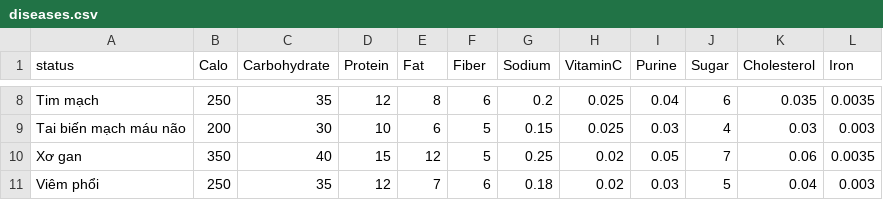
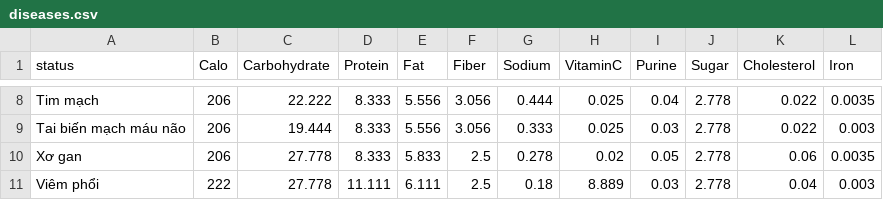
Before and after one commit to huynhnghia03/HealthyMenu, a CSV file: diseases.csv, drawn as a sheet; only a part is shown, gaps mark what is left out; the diff covers the shown part only; the diff names each change by its address in the sheet, - before the commit and + after, or states it on an @@ line.

```diff
--- a/diseases.csv
+++ b/diseases.csv
-B8 (Calo): 250
+B8 (Calo): 206
-C8 (Carbohydrate): 35
+C8 (Carbohydrate): 22.222
-D8 (Protein): 12
+D8 (Protein): 8.333
-E8 (Fat): 8
+E8 (Fat): 5.556
-F8 (Fiber): 6
+F8 (Fiber): 3.056
-G8 (Sodium): 0.2
+G8 (Sodium): 0.444
-J8 (Sugar): 6
+J8 (Sugar): 2.778
-K8 (Cholesterol): 0.035
+K8 (Cholesterol): 0.022
-B9 (Calo): 200
+B9 (Calo): 206
-C9 (Carbohydrate): 30
+C9 (Carbohydrate): 19.444
-D9 (Protein): 10
+D9 (Protein): 8.333
-E9 (Fat): 6
+E9 (Fat): 5.556
-F9 (Fiber): 5
+F9 (Fiber): 3.056
-G9 (Sodium): 0.15
+G9 (Sodium): 0.333
-J9 (Sugar): 4
+J9 (Sugar): 2.778
-K9 (Cholesterol): 0.03
+K9 (Cholesterol): 0.022
-B10 (Calo): 350
+B10 (Calo): 206
-C10 (Carbohydrate): 40
+C10 (Carbohydrate): 27.778
-D10 (Protein): 15
+D10 (Protein): 8.333
-E10 (Fat): 12
+E10 (Fat): 5.833
-F10 (Fiber): 5
+F10 (Fiber): 2.5
-G10 (Sodium): 0.25
+G10 (Sodium): 0.278
-J10 (Sugar): 7
+J10 (Sugar): 2.778
-B11 (Calo): 250
+B11 (Calo): 222
-C11 (Carbohydrate): 35
+C11 (Carbohydrate): 27.778
-D11 (Protein): 12
+D11 (Protein): 11.111
-E11 (Fat): 7
+E11 (Fat): 6.111
-F11 (Fiber): 6
+F11 (Fiber): 2.5
-H11 (VitaminC): 0.02
+H11 (VitaminC): 8.889
-J11 (Sugar): 5
+J11 (Sugar): 2.778
```
Also changed, not shown: 3 added rows, 3 removed rows and 38 edited cells elsewhere in this file, 32 other files.
